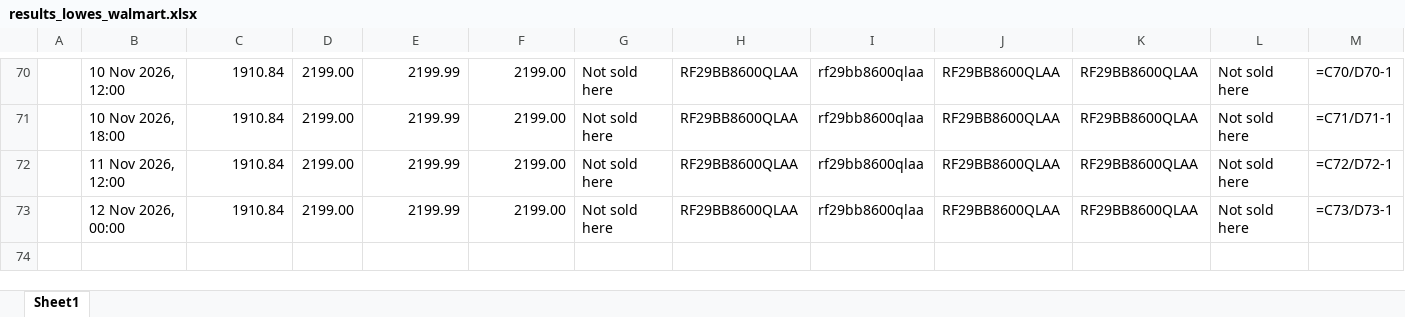
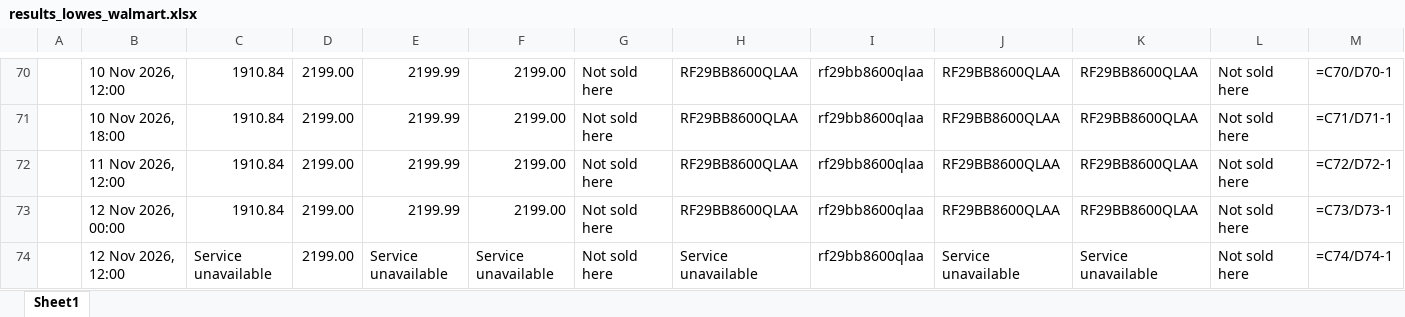
Before and after one commit to rathi-eucloid/DA-alert, an Excel workbook: outputs/results_lowes_walmart.xlsx, sheet Sheet1, drawn as a sheet; only a part is shown, gaps mark what is left out; values as stored, in another font and other column widths than the file's, no borders; formulas without a stored value are shown as written; rows hold the shown columns only; the diff names each change by its address in the sheet, - before the commit and + after, or states it on an @@ line.

```diff
--- a/outputs/results_lowes_walmart.xlsx (sheet Sheet1)
+++ b/outputs/results_lowes_walmart.xlsx (sheet Sheet1)
+row 74:  | 12 Nov 2026, 12:00 | Service unavailable | 2199.00 | Service unavailable | Service unavailable | Not sold here | Service unavailable | rf29bb8600qlaa | Service unavailable | Service unavailable | Not sold here | =C74/D74-1
```
Also changed, not shown: 9 other files.
